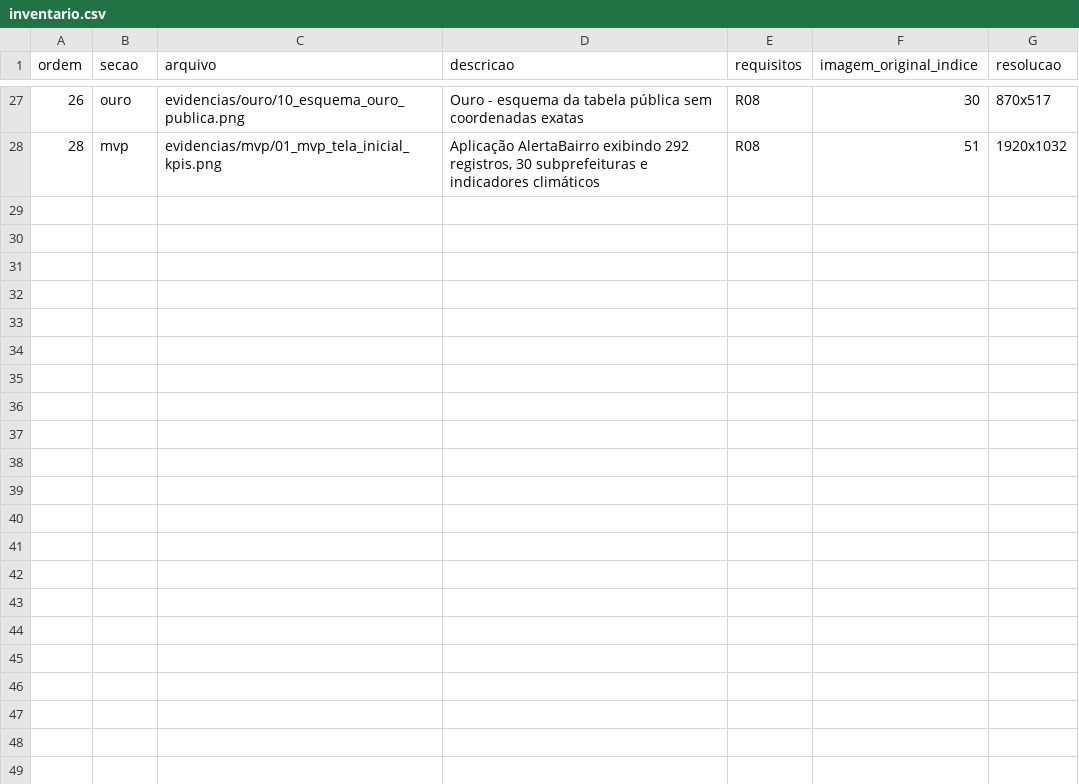
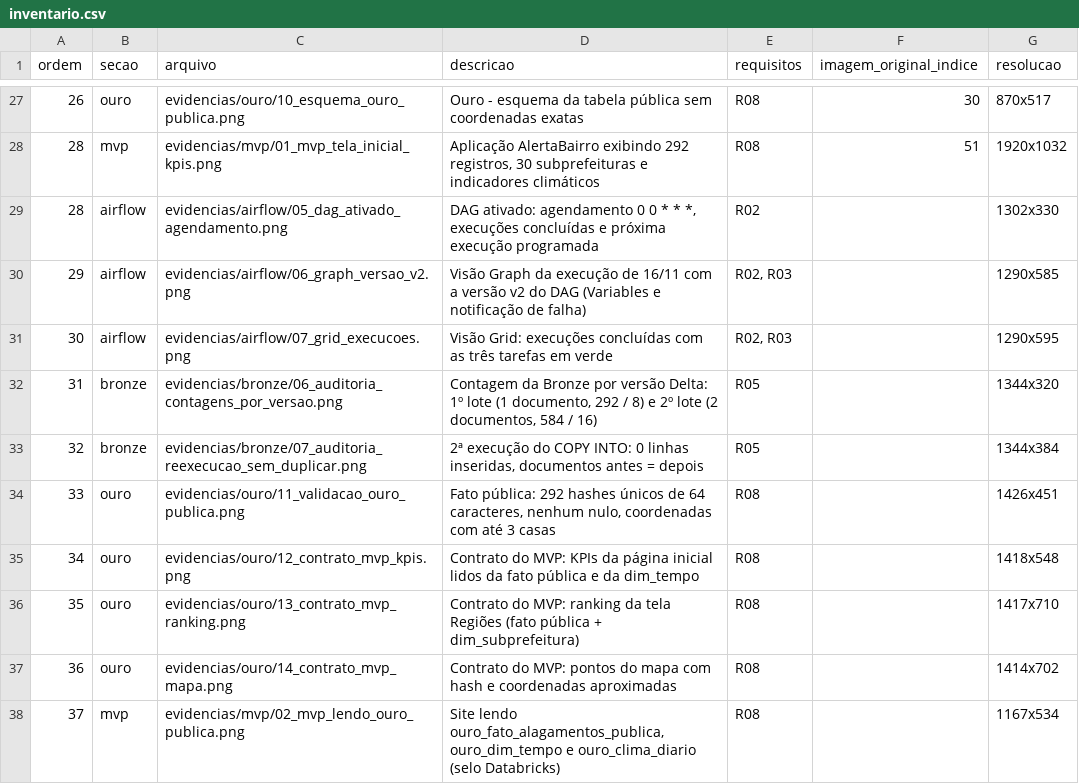
Before and after one commit to GeovannaSCunha/AlertaBairro, a CSV file: docs/evidencias/inventario.csv, drawn as a sheet; only a part is shown, gaps mark what is left out; the diff names each change by its address in the sheet, - before the commit and + after, or states it on an @@ line.

```diff
--- a/docs/evidencias/inventario.csv
+++ b/docs/evidencias/inventario.csv
+row 29: 28 | airflow | evidencias/airflow/05_dag_ativado_agendamento.png | DAG ativado: agendamento 0 0 * * *, execuções concluídas e próxima execução programada | R02 |  | 1302x330
+row 30: 29 | airflow | evidencias/airflow/06_graph_versao_v2.png | Visão Graph da execução de 16/11 com a versão v2 do DAG (Variables e notificação de falha) | R02, R03 |  | 1290x585
+row 31: 30 | airflow | evidencias/airflow/07_grid_execucoes.png | Visão Grid: execuções concluídas com as três tarefas em verde | R02, R03 |  | 1290x595
+row 32: 31 | bronze | evidencias/bronze/06_auditoria_contagens_por_versao.png | Contagem da Bronze por versão Delta: 1º lote (1 documento, 292 / 8) e 2º lote (2 documentos, 584 / 16) | R05 |  | 1344x320
+row 33: 32 | bronze | evidencias/bronze/07_auditoria_reexecucao_sem_duplicar.png | 2ª execução do COPY INTO: 0 linhas inseridas, documentos antes = depois | R05 |  | 1344x384
+row 34: 33 | ouro | evidencias/ouro/11_validacao_ouro_publica.png | Fato pública: 292 hashes únicos de 64 caracteres, nenhum nulo, coordenadas com até 3 casas | R08 |  | 1426x451
+row 35: 34 | ouro | evidencias/ouro/12_contrato_mvp_kpis.png | Contrato do MVP: KPIs da página inicial lidos da fato pública e da dim_tempo | R08 |  | 1418x548
+row 36: 35 | ouro | evidencias/ouro/13_contrato_mvp_ranking.png | Contrato do MVP: ranking da tela Regiões (fato pública + dim_subprefeitura) | R08 |  | 1417x710
+row 37: 36 | ouro | evidencias/ouro/14_contrato_mvp_mapa.png | Contrato do MVP: pontos do mapa com hash e coordenadas aproximadas | R08 |  | 1414x702
+row 38: 37 | mvp | evidencias/mvp/02_mvp_lendo_ouro_publica.png | Site lendo ouro_fato_alagamentos_publica, ouro_dim_tempo e ouro_clima_diario (selo Databricks) | R08 |  | 1167x534
```
Also changed, not shown: 16 other files.
